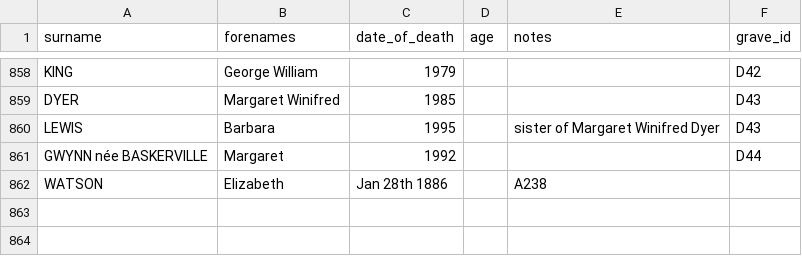
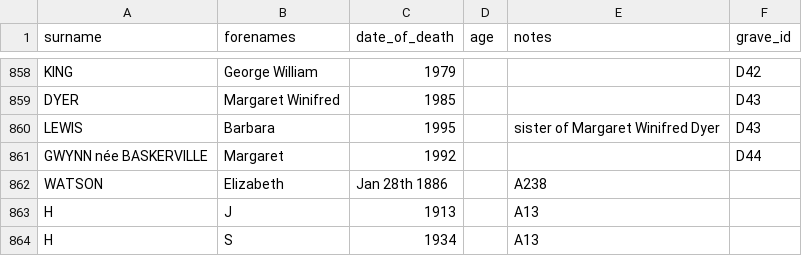
Before and after one commit to theoosborn/west-malvern-churchyard, a CSV file: _data/people.csv, drawn as a sheet; only a part is shown, gaps mark what is left out.

Commit message:
Update people.csv
Added people for A13 (only initials).

```diff
--- a/_data/people.csv
+++ b/_data/people.csv
@@ -862 +862,3 @@ GWYNN née BASKERVILLE,Margaret,1992,,,D44
 WATSON,Elizabeth,Jan 28th 1886,,A238
+H,J,1913,,A13
+H,S,1934,,A13
```
